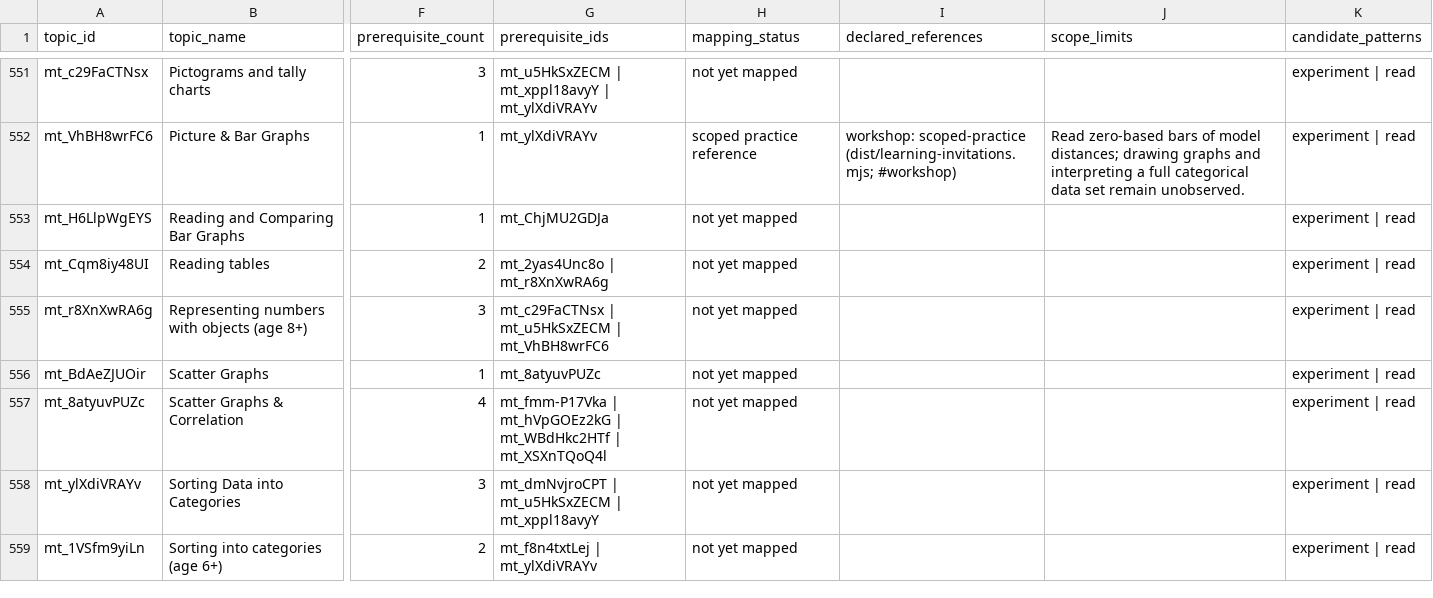
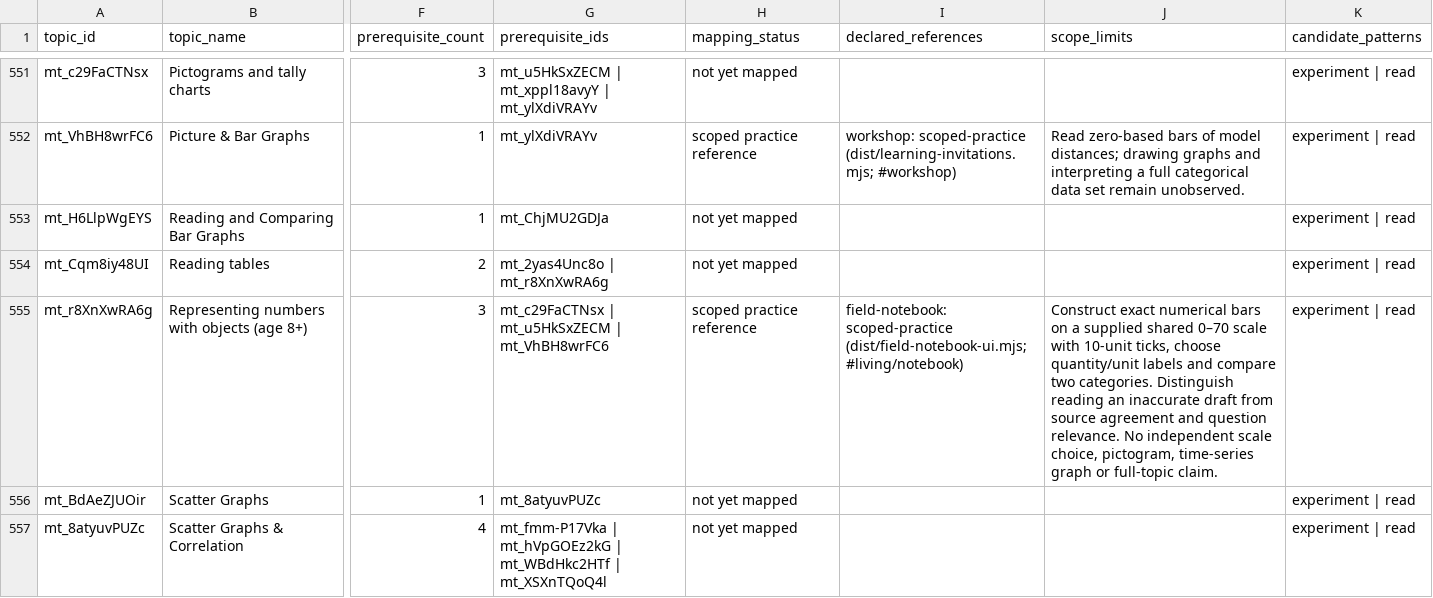
Before and after one commit to anotherpanacea-eng/learning-garden, a CSV file: curriculum/topic-coverage.csv, drawn as a sheet; only a part is shown, gaps mark what is left out; the shorter side is filled out with more unchanged rows; the diff covers the shown part only; the diff names each change by its address in the sheet, - before the commit and + after, or states it on an @@ line.

Commit message:
Build a Field Notebook for choosing data and revising charts

```diff
--- a/curriculum/topic-coverage.csv
+++ b/curriculum/topic-coverage.csv
-H555 (mapping_status): not yet mapped
+H555 (mapping_status): scoped practice reference
-I555 (declared_references): (empty)
+I555 (declared_references): field-notebook: scoped-practice (dist/field-notebook-ui.mjs; #living/notebook)
-J555 (scope_limits): (empty)
+J555 (scope_limits): Construct exact numerical bars on a supplied shared 0–70 scale with 10-unit ticks, choose quantity/unit labels and compare two categories. Distinguish reading an inaccurate draft from source agreement and question relevance. No independent scale choice, pictogram, time-series graph or full-topic claim.
```
Also changed, not shown: 5 edited cells elsewhere in this file, 21 other files.
